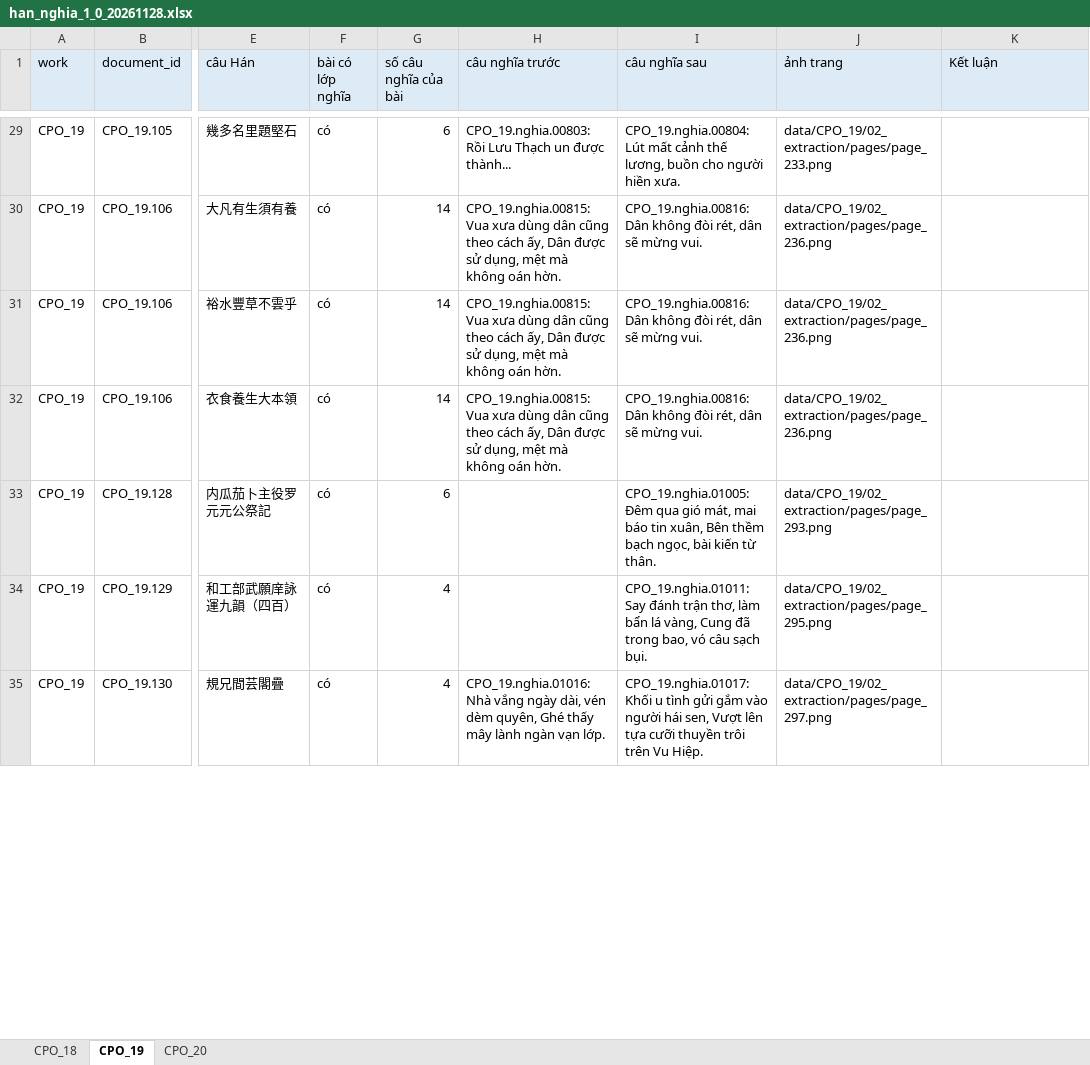
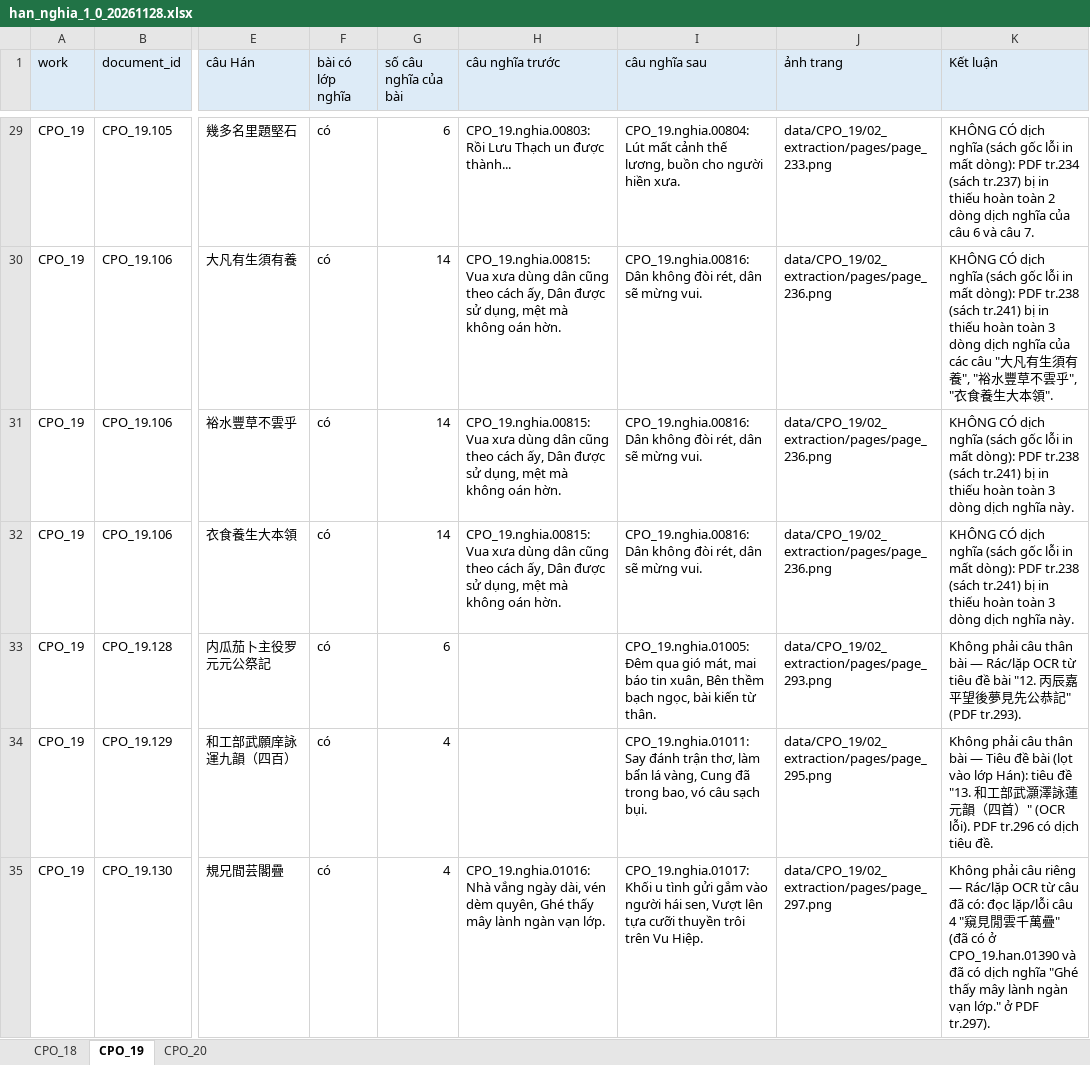
Before and after one commit to khangthinhne/chinese-vietnamese-corpus, an Excel workbook: reports/han_nghia_1_0_20261128.xlsx, sheet CPO_19, drawn as a sheet; only a part is shown, gaps mark what is left out; values as stored, in another font and other column widths than the file's, no borders; the diff covers the shown part only; the diff names each change by its address in the sheet, - before the commit and + after, or states it on an @@ line.

```diff
--- a/reports/han_nghia_1_0_20261128.xlsx (sheet CPO_19)
+++ b/reports/han_nghia_1_0_20261128.xlsx (sheet CPO_19)
-K29 (Kết luận): (empty)
+K29 (Kết luận): KHÔNG CÓ dịch nghĩa (sách gốc lỗi in mất dòng): PDF tr.234 (sách tr.237) bị in thiếu hoàn toàn 2 dòng dịch nghĩa của câu 6 và câu 7.
-K30 (Kết luận): (empty)
+K30 (Kết luận): KHÔNG CÓ dịch nghĩa (sách gốc lỗi in mất dòng): PDF tr.238 (sách tr.241) bị in thiếu hoàn toàn 3 dòng dịch nghĩa của các câu "大凡有生須有養", "裕水豐草不雲乎", "衣食養生大本領".
-K31:K32 (Kết luận): (empty)
+K31:K32 (Kết luận): KHÔNG CÓ dịch nghĩa (sách gốc lỗi in mất dòng): PDF tr.238 (sách tr.241) bị in thiếu hoàn toàn 3 dòng dịch nghĩa này.
-K33 (Kết luận): (empty)
+K33 (Kết luận): Không phải câu thân bài — Rác/lặp OCR từ tiêu đề bài "12. 丙辰嘉平望後夢見先公恭記" (PDF tr.293).
-K34 (Kết luận): (empty)
+K34 (Kết luận): Không phải câu thân bài — Tiêu đề bài (lọt vào lớp Hán): tiêu đề "13. 和工部武灝澤詠蓮元韻（四首）" (OCR lỗi). PDF tr.296 có dịch tiêu đề.
-K35 (Kết luận): (empty)
+K35 (Kết luận): Không phải câu riêng — Rác/lặp OCR từ câu đã có: đọc lặp/lỗi câu 4 "窺見閒雲千萬疊" (đã có ở CPO_19.han.01390 và đã có dịch nghĩa "Ghé thấy mây lành ngàn vạn lớp." ở PDF tr.297).
```
Also changed, not shown: 65 edited cells elsewhere in this sheet.
